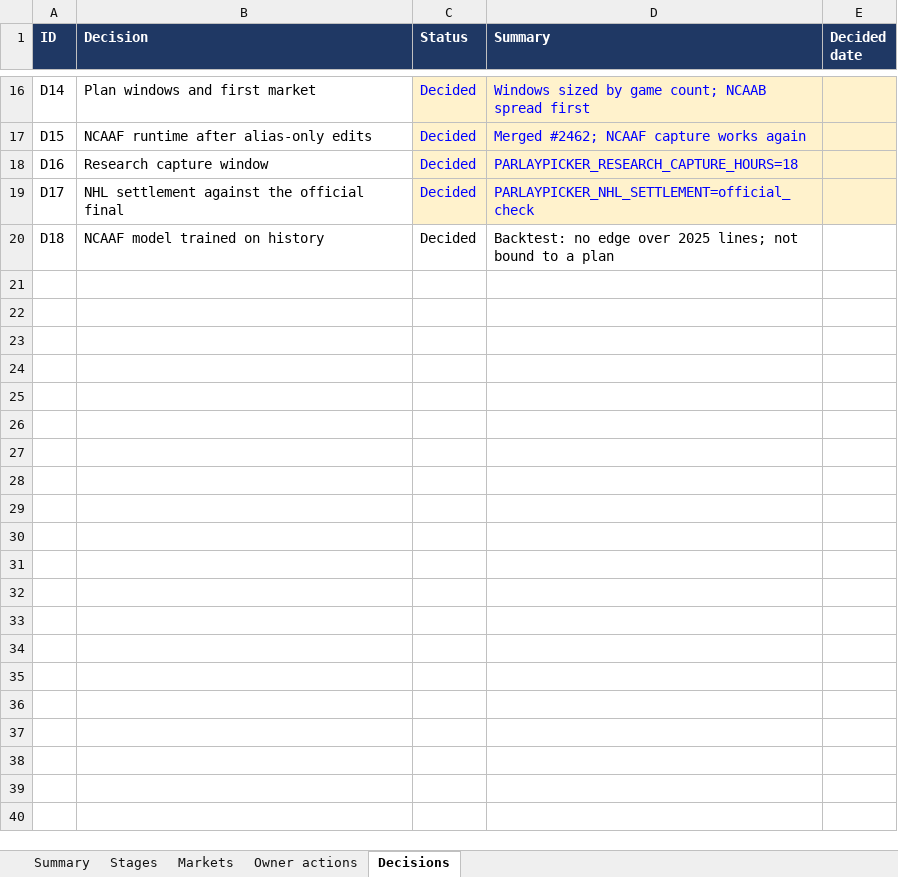
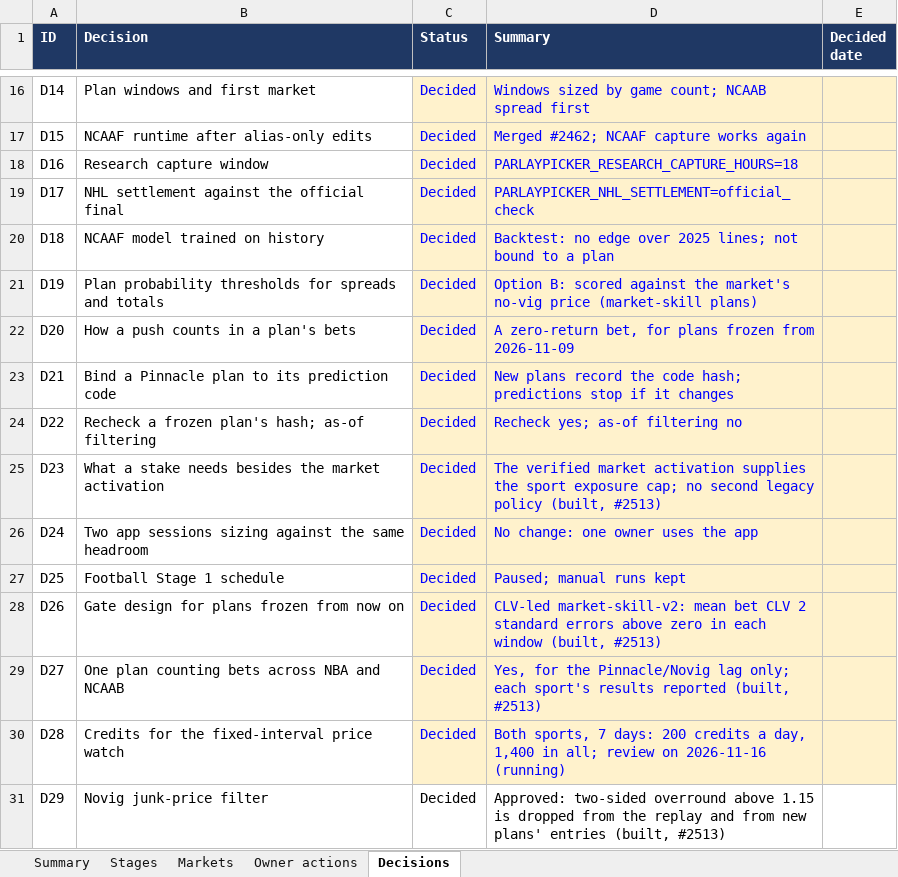
Before and after one commit to elrey72011/ParlayPicker, an Excel workbook: docs/roadmap/ParlayPicker-roadmap-tracker.xlsx, sheet Decisions, drawn as a sheet; only a part is shown, gaps mark what is left out; values as stored, in another font and other column widths than the file's, no borders; conditional formats not drawn; the diff names each change by its address in the sheet, - before the commit and + after, or states it on an @@ line.

```diff
--- a/docs/roadmap/ParlayPicker-roadmap-tracker.xlsx (sheet Decisions)
+++ b/docs/roadmap/ParlayPicker-roadmap-tracker.xlsx (sheet Decisions)
-C20:E20 fill: none
+C20:E20 fill: #FFF2CC
-C20:D20 text colour: black
+C20:D20 text colour: #0000FF
+row 21: D19 | Plan probability thresholds for spreads and totals | Decided | Option B: scored against the market's no-vig price (market-skill plans)
+row 22: D20 | How a push counts in a plan's bets | Decided | A zero-return bet, for plans frozen from 2026-11-09
+row 23: D21 | Bind a Pinnacle plan to its prediction code | Decided | New plans record the code hash; predictions stop if it changes
+row 24: D22 | Recheck a frozen plan's hash; as-of filtering | Decided | Recheck yes; as-of filtering no
+row 25: D23 | What a stake needs besides the market activation | Decided | The verified market activation supplies the sport exposure cap; no second legacy policy (built, #2513)
+row 26: D24 | Two app sessions sizing against the same headroom | Decided | No change: one owner uses the app
+row 27: D25 | Football Stage 1 schedule | Decided | Paused; manual runs kept
+row 28: D26 | Gate design for plans frozen from now on | Decided | CLV-led market-skill-v2: mean bet CLV 2 standard errors above zero in each window (built, #2513)
+row 29: D27 | One plan counting bets across NBA and NCAAB | Decided | Yes, for the Pinnacle/Novig lag only; each sport's results reported (built, #2513)
+row 30: D28 | Credits for the fixed-interval price watch | Decided | Both sports, 7 days: 200 credits a day, 1,400 in all; review on 2026-11-16 (running)
+row 31: D29 | Novig junk-price filter | Decided | Approved: two-sided overround above 1.15 is dropped from the replay and from new plans' entries (built, #2513)
```
Also changed, not shown: sheet Stages, sheet Owner actions, 1 other file.
